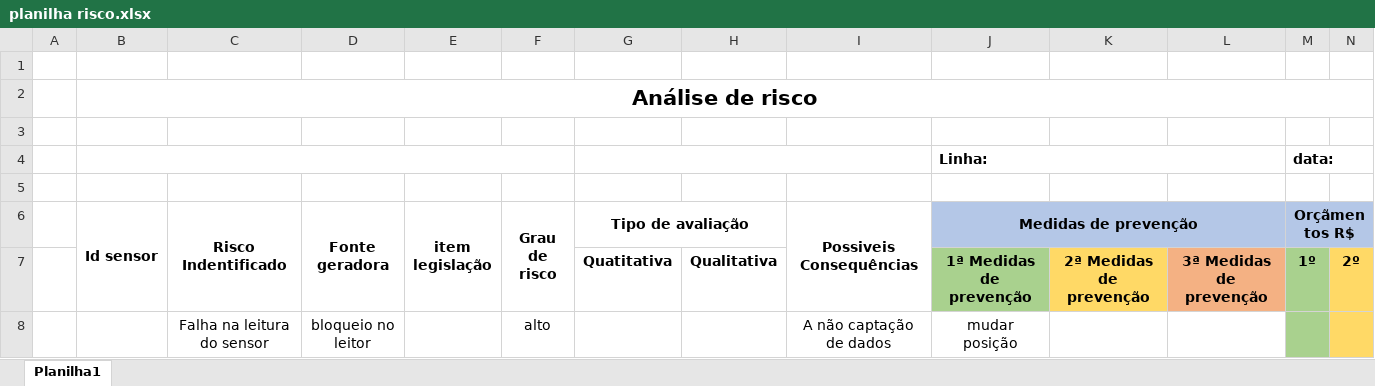
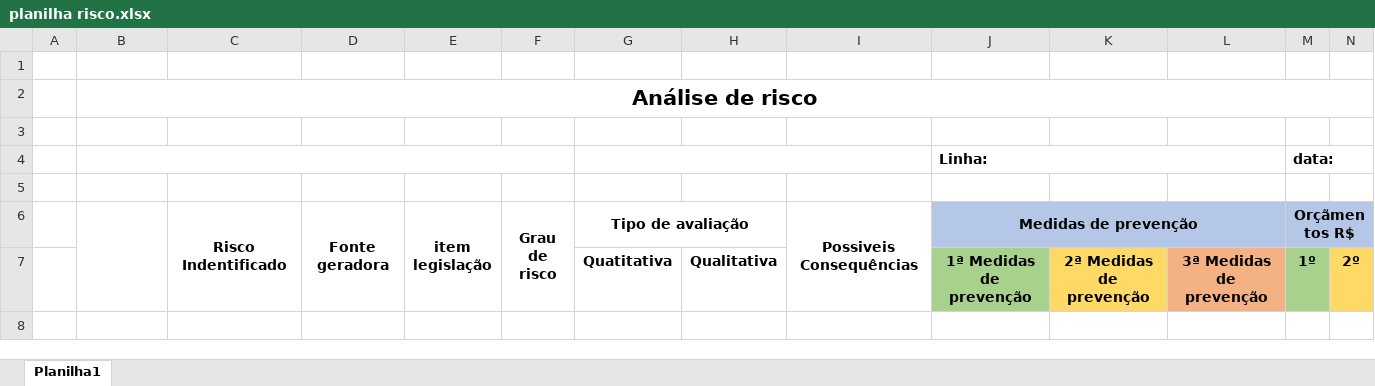
Before and after one commit to larissaSousa1998/segunda-sprint, an Excel workbook: Documentação/planilha risco.xlsx, sheet Planilha1, drawn as a sheet; only a part is shown; values as stored, in another font and other column widths than the file's, no borders; rows hold the shown columns only; the diff names each change by its address in the sheet, - before the commit and + after, or states it on an @@ line.

Commit message:
A planilha de riscos para incrementar

```diff
--- a/Documentação/planilha risco.xlsx (sheet Planilha1)
+++ b/Documentação/planilha risco.xlsx (sheet Planilha1)
-B6: Id sensor
+B6: (empty)
-row 8:  |  | Falha na leitura do sensor | bloqueio no leitor |  | alto |  |  | A não captação de dados | mudar posição
```
Also changed, not shown: 1 other file.
